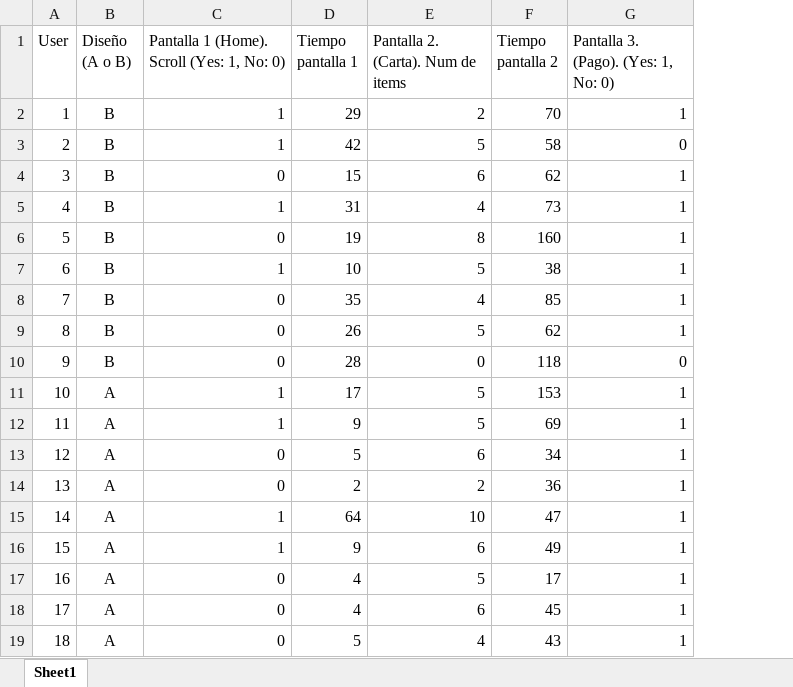
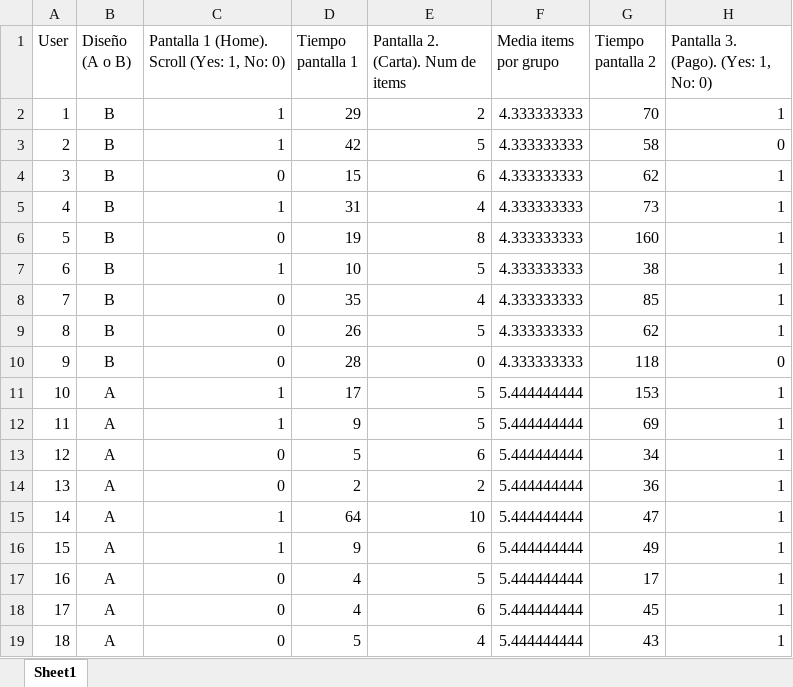
Before and after one commit to adominguez033/Project5_DA_Ironhack-, an Excel workbook: Data/Recogida_datos.xlsx, sheet Sheet1, drawn as a sheet; only a part is shown; values as stored, in another font and other column widths than the file's, no borders; the diff names each change by its address in the sheet, - before the commit and + after, or states it on an @@ line.

```diff
--- a/Data/Recogida_datos.xlsx (sheet Sheet1)
+++ b/Data/Recogida_datos.xlsx (sheet Sheet1)
+column F (Media items por grupo), rows 2-19: 4.333333333 | 4.333333333 | 4.333333333 | 4.333333333 | 4.333333333 | 4.333333333 | 4.333333333 | 4.333333333 | 4.333333333 | 5.444444444 | 5.444444444 | 5.444444444 | 5.444444444 | 5.444444444 | 5.444444444 | 5.444444444 | 5.444444444 | 5.444444444
```
Also changed, not shown: 1 other file.
